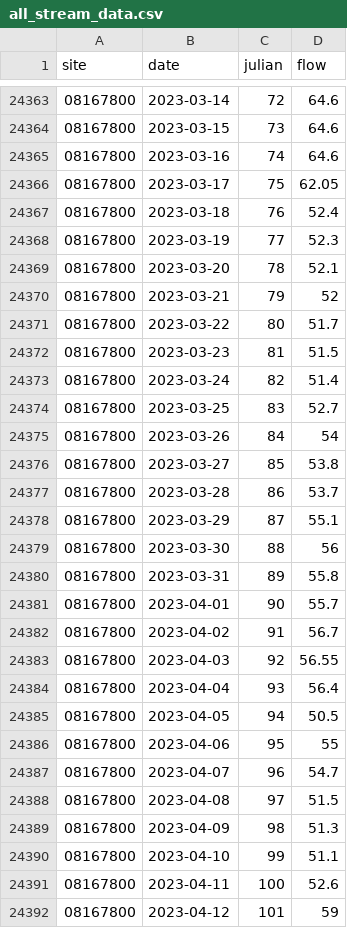
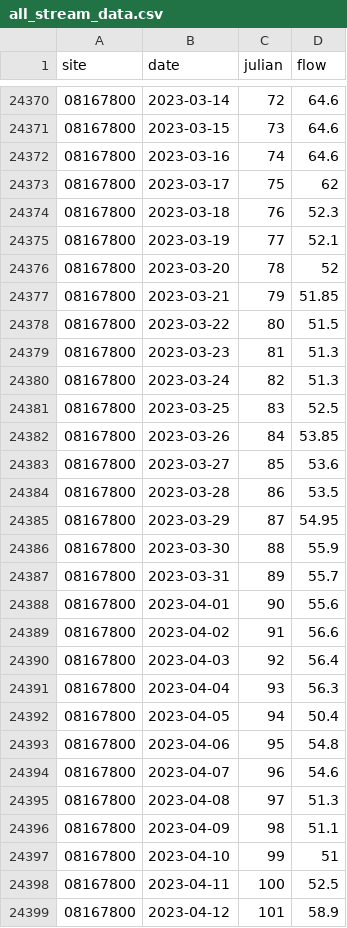
Before and after one commit to BoerneIoW/Boerne-Dashboard, a CSV file: boerne-water-supply/data/streamflow/all_stream_data.csv, drawn as a sheet; only a part is shown, gaps mark what is left out; the diff covers the shown part only.

```diff
--- a/boerne-water-supply/data/streamflow/all_stream_data.csv
+++ b/boerne-water-supply/data/streamflow/all_stream_data.csv
@@ -24365,28 +24372,28 @@
 "08167800",2023-03-16,74,64.6
-"08167800",2023-03-17,75,62.05
-"08167800",2023-03-18,76,52.4
-"08167800",2023-03-19,77,52.3
-"08167800",2023-03-20,78,52.1
-"08167800",2023-03-21,79,52
-"08167800",2023-03-22,80,51.7
-"08167800",2023-03-23,81,51.5
-"08167800",2023-03-24,82,51.4
-"08167800",2023-03-25,83,52.7
-"08167800",2023-03-26,84,54
-"08167800",2023-03-27,85,53.8
-"08167800",2023-03-28,86,53.7
-"08167800",2023-03-29,87,55.1
-"08167800",2023-03-30,88,56
-"08167800",2023-03-31,89,55.8
-"08167800",2023-04-01,90,55.7
-"08167800",2023-04-02,91,56.7
-"08167800",2023-04-03,92,56.55
-"08167800",2023-04-04,93,56.4
-"08167800",2023-04-05,94,50.5
-"08167800",2023-04-06,95,55
-"08167800",2023-04-07,96,54.7
-"08167800",2023-04-08,97,51.5
-"08167800",2023-04-09,98,51.3
-"08167800",2023-04-10,99,51.1
-"08167800",2023-04-11,100,52.6
-"08167800",2023-04-12,101,59
+"08167800",2023-03-17,75,62
+"08167800",2023-03-18,76,52.3
+"08167800",2023-03-19,77,52.1
+"08167800",2023-03-20,78,52
+"08167800",2023-03-21,79,51.85
+"08167800",2023-03-22,80,51.5
+"08167800",2023-03-23,81,51.3
+"08167800",2023-03-24,82,51.3
+"08167800",2023-03-25,83,52.5
+"08167800",2023-03-26,84,53.85
+"08167800",2023-03-27,85,53.6
+"08167800",2023-03-28,86,53.5
+"08167800",2023-03-29,87,54.95
+"08167800",2023-03-30,88,55.9
+"08167800",2023-03-31,89,55.7
+"08167800",2023-04-01,90,55.6
+"08167800",2023-04-02,91,56.6
+"08167800",2023-04-03,92,56.4
+"08167800",2023-04-04,93,56.3
+"08167800",2023-04-05,94,50.4
+"08167800",2023-04-06,95,54.8
+"08167800",2023-04-07,96,54.6
+"08167800",2023-04-08,97,51.3
+"08167800",2023-04-09,98,51.1
+"08167800",2023-04-10,99,51
+"08167800",2023-04-11,100,52.5
+"08167800",2023-04-12,101,58.9
```
Also changed, not shown: 21 added rows and 10 edited cells elsewhere in this file, boerne-water-supply/data/streamflow/all_stream_stats.csv, boerne-water-supply/data/streamflow/current_sites_status.csv, 15 other files.
